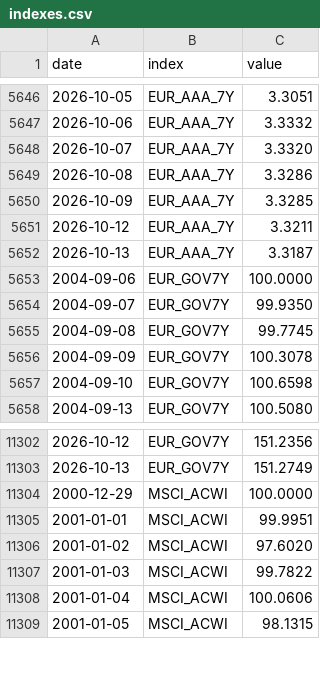
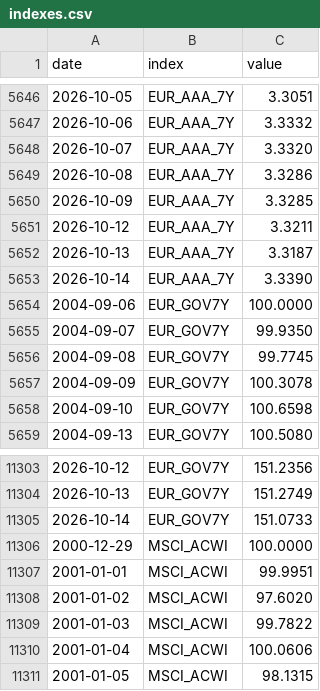
Before and after one commit to VytisCode/pension-fund-tracker, a CSV file: data/indexes.csv, drawn as a sheet; only a part is shown, gaps mark what is left out.

```diff
--- a/data/indexes.csv
+++ b/data/indexes.csv
@@ -5652,2 +5652,3 @@ date,index,value
 2026-10-13,EUR_AAA_7Y,3.3187
+2026-10-14,EUR_AAA_7Y,3.3390
 2004-09-06,EUR_GOV7Y,100.0000
@@ -11303,2 +11304,3 @@ date,index,value
 2026-10-13,EUR_GOV7Y,151.2749
+2026-10-14,EUR_GOV7Y,151.0733
 2000-12-29,MSCI_ACWI,100.0000
```
Also changed, not shown: 23 other files.
